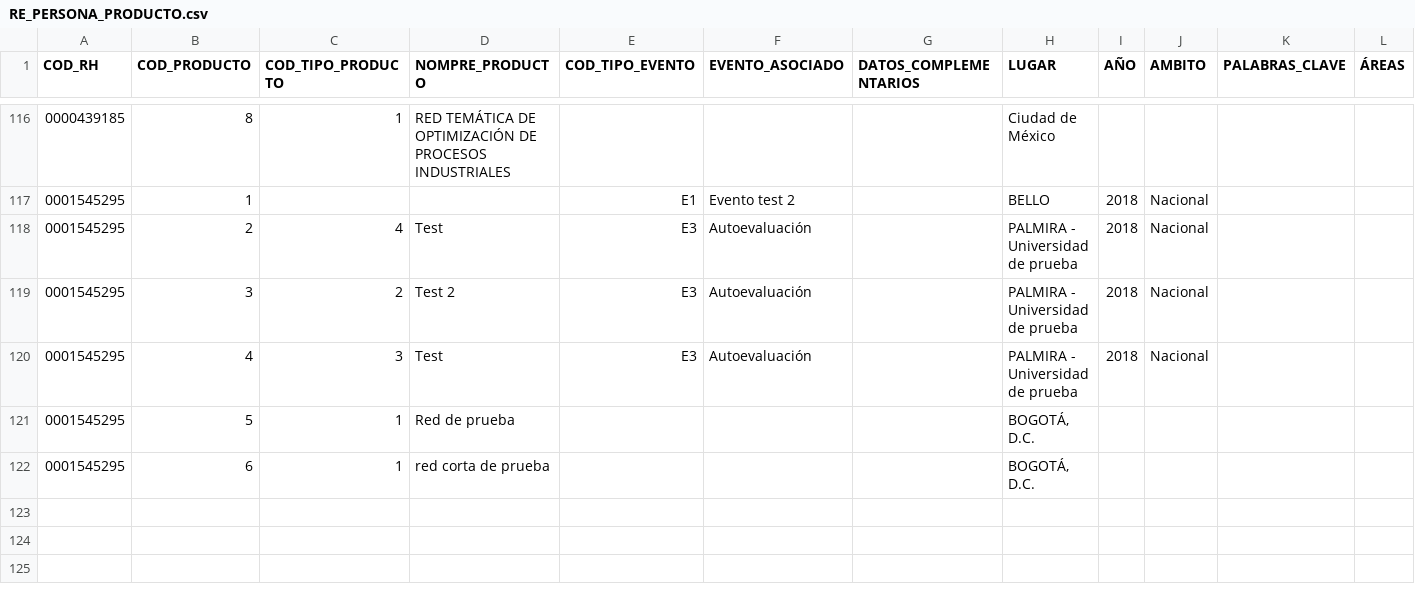
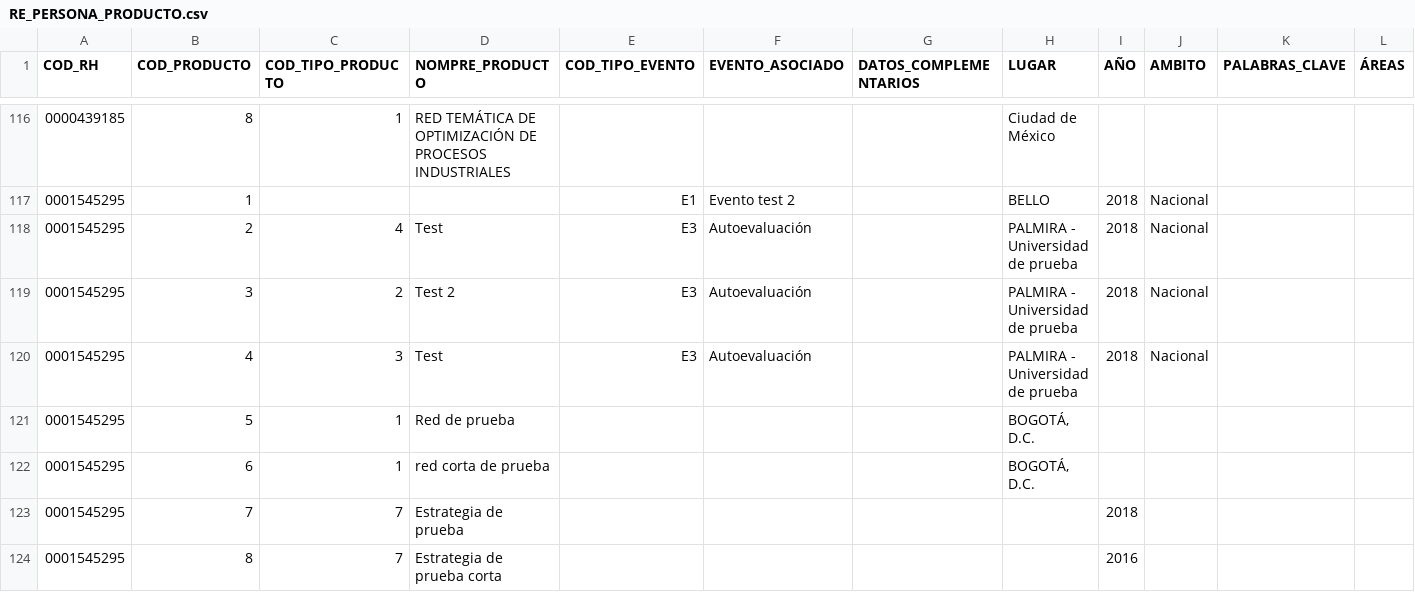
Before and after one commit to mfneirae/CvLAC-Complete, a CSV file: Resultados/RE_PERSONA_PRODUCTO.csv, drawn as a sheet; only a part is shown, gaps mark what is left out; rows hold the shown columns only; the diff names each change by its address in the sheet, - before the commit and + after, or states it on an @@ line.

```diff
--- a/Resultados/RE_PERSONA_PRODUCTO.csv
+++ b/Resultados/RE_PERSONA_PRODUCTO.csv
+row 123: 0001545295 | 7 | 7 | Estrategia de prueba |  |  |  |  | 2018
+row 124: 0001545295 | 8 | 7 | Estrategia de prueba corta |  |  |  |  | 2016
```
Also changed, not shown: Resultados/APROPIACION.csv, Resultados/TIPO_PRODUCTO.csv, 4 other files.
